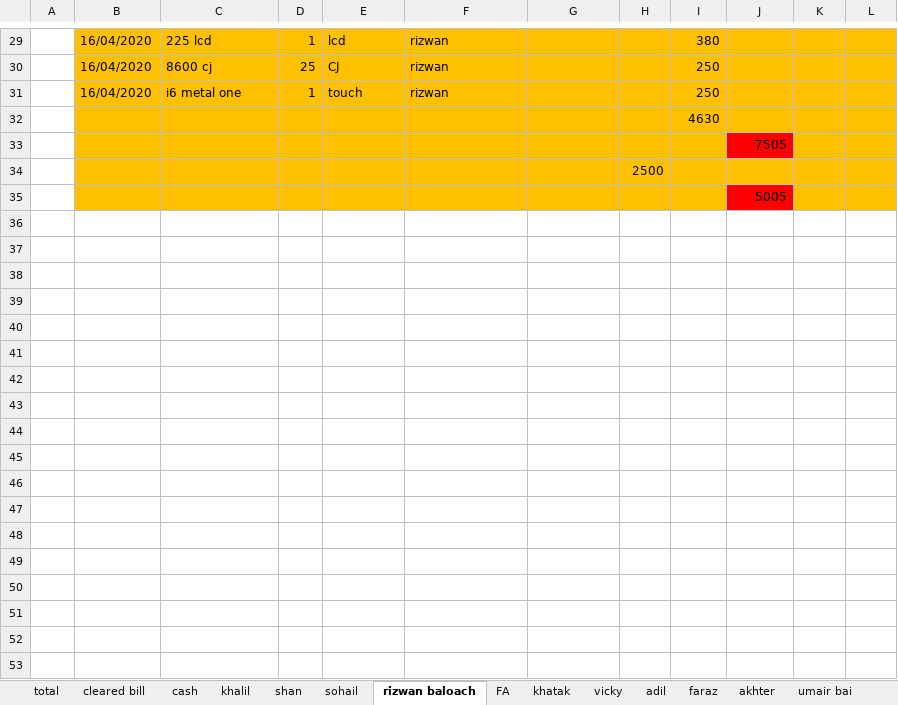
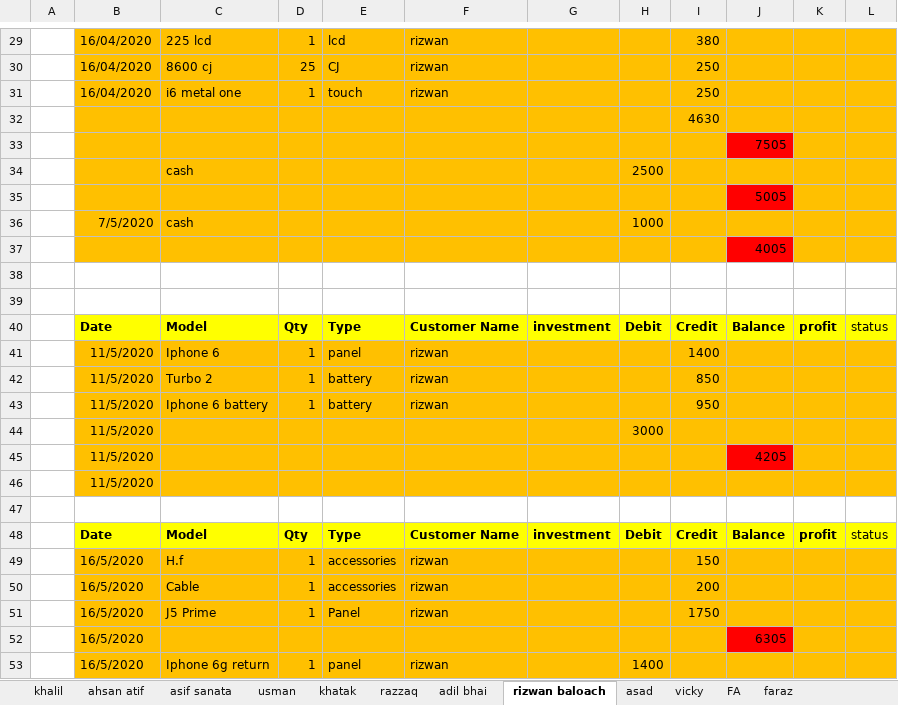
Before and after one commit to waqar321/shop-data, an Excel workbook: account/accounts.xlsx, sheet rizwan baloach, drawn as a sheet; only a part is shown, gaps mark what is left out; values as stored, in another font and other column widths than the file's, no borders; the diff covers the shown part only; the diff names each change by its address in the sheet, - before the commit and + after, or states it on an @@ line.

```diff
--- a/account/accounts.xlsx (sheet rizwan baloach)
+++ b/account/accounts.xlsx (sheet rizwan baloach)
-sheet tab: total
-sheet tab: cleared bill
-sheet tab: cash
-sheet tab: shan
-sheet tab: sohail
-sheet tab: adil
-sheet tab: umair bai
+sheet tab: ahsan atif
+sheet tab: asif sanata
+sheet tab: usman
+sheet tab: razzaq
+sheet tab: adil bhai
+sheet tab: asad
@@ sheet tab order changed: khalil | ahsan atif | asif sanata | usman | khatak | razzaq | adil bhai | rizwan baloach | asad | vicky | FA | faraz @@
-C34: (empty)
+C34: cash
+row 36:  | 7/5/2020 | cash |  |  |  |  | 1000
+row 37:  |  |  |  |  |  |  |  |  | 4005
+row 38: (empty)
+row 39: (empty)
+row 40:  | Date | Model | Qty | Type | Customer Name | investment | Debit | Credit | Balance | profit | status
+row 41:  | 11/5/2020 | Iphone 6 | 1 | panel | rizwan |  |  | 1400
+row 42:  | 11/5/2020 | Turbo 2 | 1 | battery | rizwan |  |  | 850
+row 43:  | 11/5/2020 | Iphone 6 battery | 1 | battery | rizwan |  |  | 950
+row 44:  | 11/5/2020 |  |  |  |  |  | 3000
+row 45:  | 11/5/2020 |  |  |  |  |  |  |  | 4205
+row 46:  | 11/5/2020
+row 47: (empty)
+row 48:  | Date | Model | Qty | Type | Customer Name | investment | Debit | Credit | Balance | profit | status
+row 49:  | 16/5/2020 | H.f | 1 | accessories | rizwan |  |  | 150
+row 50:  | 16/5/2020 | Cable | 1 | accessories | rizwan |  |  | 200
+row 51:  | 16/5/2020 | J5 Prime | 1 | Panel | rizwan |  |  | 1750
+row 52:  | 16/5/2020 |  |  |  |  |  |  |  | 6305
+row 53:  | 16/5/2020 | Iphone 6g return | 1 | panel | rizwan |  | 1400
```
Also changed, not shown: 29 added rows elsewhere in this sheet, sheet FA, sheet akhter, sheet khatak, sheet khalil, sheet lal, sheet faraz, other sheet tabs, charts or pictures, 8 other files.
